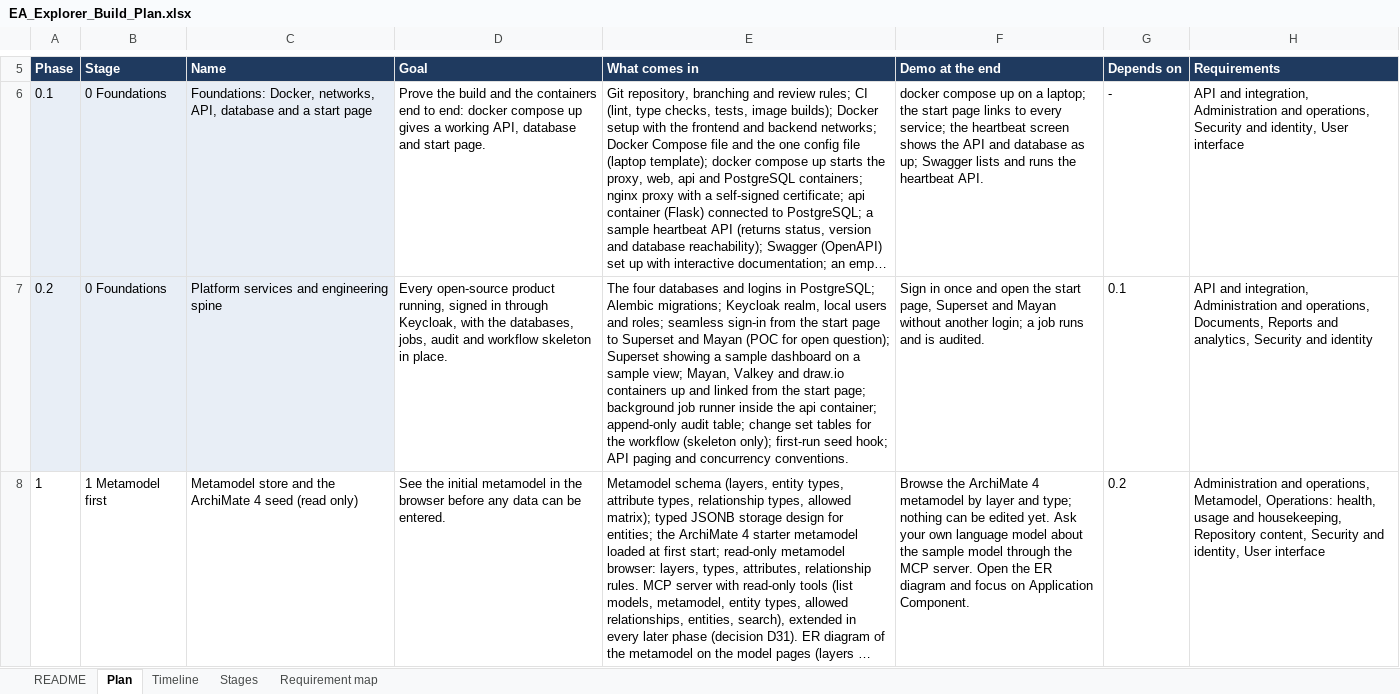
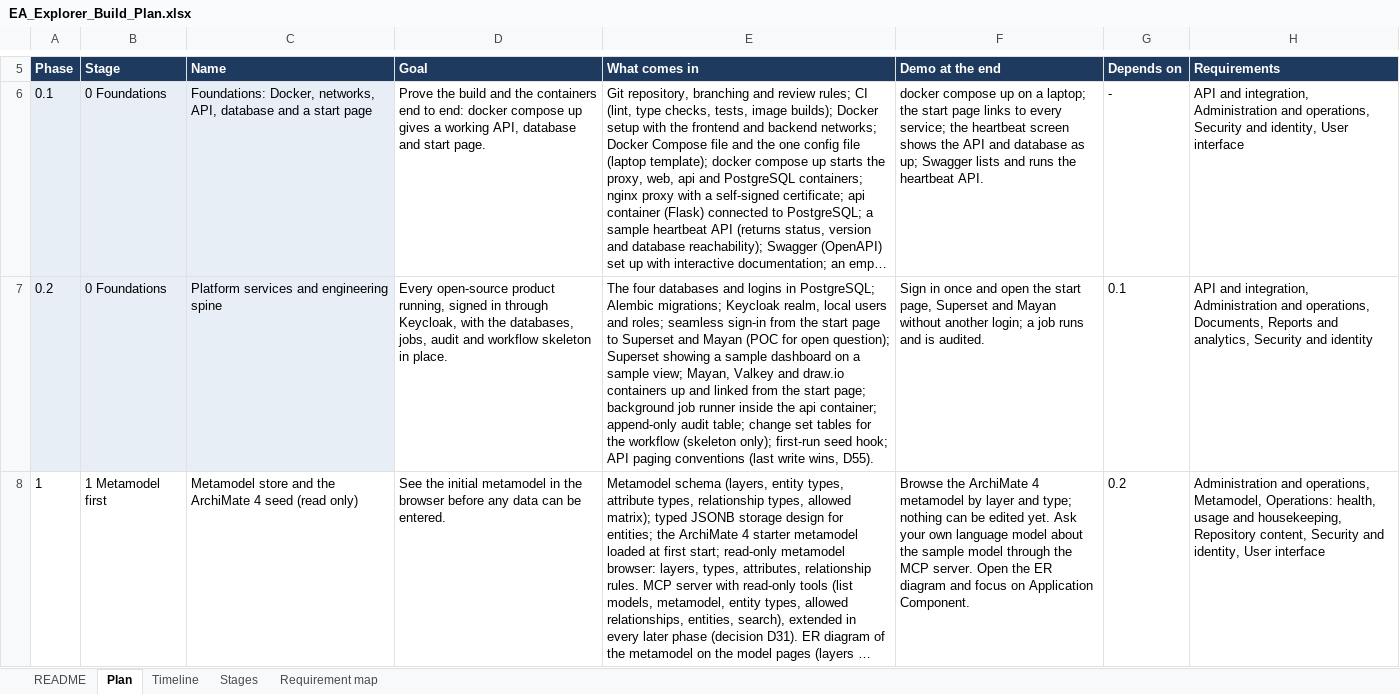
Before and after one commit to gauravvermaea/EA-Enterpise, an Excel workbook: docs/requirements/EA_Explorer_Build_Plan.xlsx, sheet Plan, drawn as a sheet; only a part is shown, gaps mark what is left out; long unchanged cells end in …; values as stored, in another font and other column widths than the file's, no borders; charts and pictures not drawn; the diff covers the shown part only; the diff names each change by its address in the sheet, - before the commit and + after, or states it on an @@ line.

```diff
--- a/docs/requirements/EA_Explorer_Build_Plan.xlsx (sheet Plan)
+++ b/docs/requirements/EA_Explorer_Build_Plan.xlsx (sheet Plan)
-E7 (What comes in): …API paging and concurrency conventions.
+E7 (What comes in): …API paging conventions (last write wins, D55).
```
Also changed, not shown: 3 added rows, 3 removed rows and 198 edited cells elsewhere in this sheet, sheet Requirement map, sheet Timeline, sheet Stages, sheet README, formulas that keep their value, docs/requirements/EA_Explorer_Requirements.xlsx, 56 other files.
